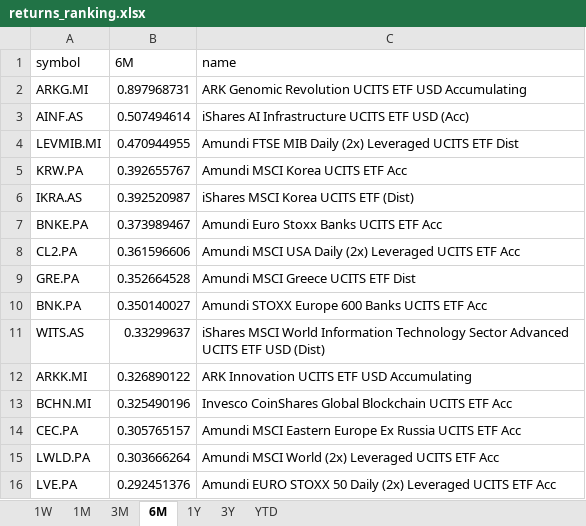
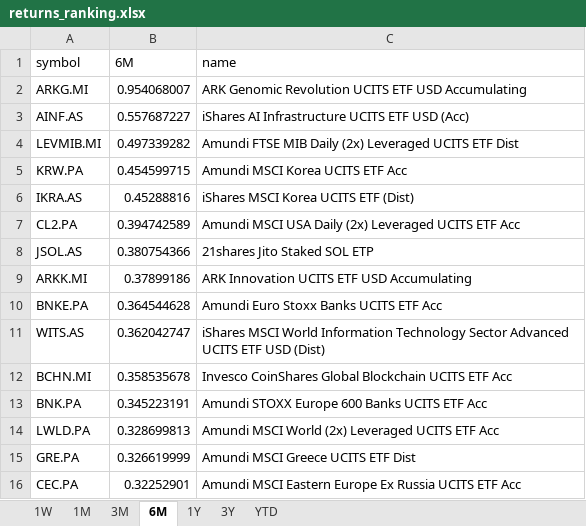
Before and after one commit to laceto/myfinance2, an Excel workbook: data/results/etf/returns_ranking.xlsx, sheet 6M, drawn as a sheet; values as stored, in another font and other column widths than the file's, no borders; removed rows and columns are numbered as before the commit, all else as after; the diff names each change by its address in the sheet, - before the commit and + after, or states it on an @@ line.

```diff
--- a/data/results/etf/returns_ranking.xlsx (sheet 6M)
+++ b/data/results/etf/returns_ranking.xlsx (sheet 6M)
-B2 (6M): 0.897968731
+B2 (6M): 0.954068007
-B3 (6M): 0.507494614
+B3 (6M): 0.557687227
-B4 (6M): 0.470944955
+B4 (6M): 0.497339282
-B5 (6M): 0.392655767
+B5 (6M): 0.454599715
-B6 (6M): 0.392520987
+B6 (6M): 0.45288816
-row 7: BNKE.PA | 0.373989467 | Amundi Euro Stoxx Banks UCITS ETF Acc
-B7 (6M): 0.361596606
+B7 (6M): 0.394742589
-row 9: GRE.PA | 0.352664528 | Amundi MSCI Greece UCITS ETF Dist
-row 10: BNK.PA | 0.350140027 | Amundi STOXX Europe 600 Banks UCITS ETF Acc
-row 11: WITS.AS | 0.33299637 | iShares MSCI World Information Technology Sector Advanced UCITS ETF USD (Dist)
+row 8: JSOL.AS | 0.380754366 | 21shares Jito Staked SOL ETP
-B9 (6M): 0.326890122
+B9 (6M): 0.37899186
+row 10: BNKE.PA | 0.364544628 | Amundi Euro Stoxx Banks UCITS ETF Acc
+row 11: WITS.AS | 0.362042747 | iShares MSCI World Information Technology Sector Advanced UCITS ETF USD (Dist)
-B12 (6M): 0.325490196
+B12 (6M): 0.358535678
-row 14: CEC.PA | 0.305765157 | Amundi MSCI Eastern Europe Ex Russia UCITS ETF Acc
+row 13: BNK.PA | 0.345223191 | Amundi STOXX Europe 600 Banks UCITS ETF Acc
-B14 (6M): 0.303666264
+B14 (6M): 0.328699813
-row 16: LVE.PA | 0.292451376 | Amundi EURO STOXX 50 Daily (2x) Leveraged UCITS ETF Acc
+row 15: GRE.PA | 0.326619999 | Amundi MSCI Greece UCITS ETF Dist
+row 16: CEC.PA | 0.32252901 | Amundi MSCI Eastern Europe Ex Russia UCITS ETF Acc
```
Also changed, not shown: sheet 1W, sheet 1M, sheet 3M, sheet 1Y, sheet YTD, sheet 3Y, 2 other files.
